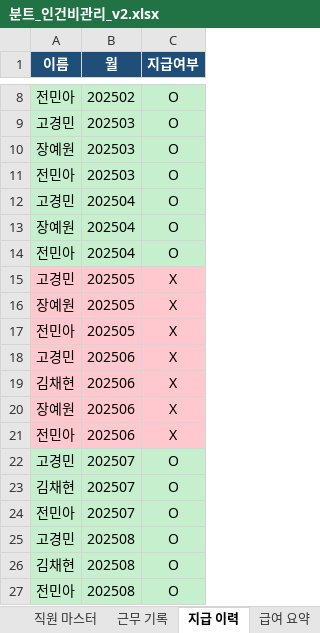
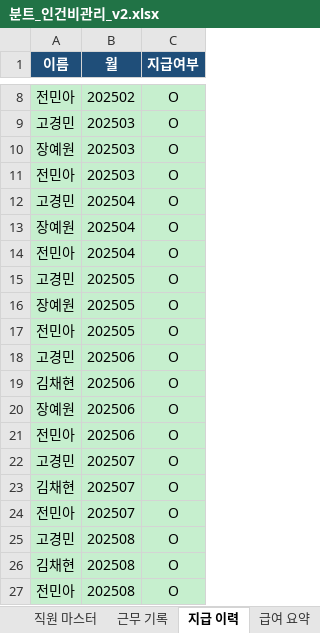
Before and after one commit to dhch777-maker/gagyebu, an Excel workbook: BUNT_finance/분트_인건비관리_v2.xlsx, sheet 지급 이력, drawn as a sheet; only a part is shown, gaps mark what is left out; values as stored, in another font and other column widths than the file's, no borders; the diff names each change by its address in the sheet, - before the commit and + after, or states it on an @@ line.

```diff
--- a/BUNT_finance/분트_인건비관리_v2.xlsx (sheet 지급 이력)
+++ b/BUNT_finance/분트_인건비관리_v2.xlsx (sheet 지급 이력)
-A15:C21 fill: #FFC7CE
+A15:C21 fill: #C6EFCE
-C15:C21 (지급여부): X
+C15:C21 (지급여부): O
```
Also changed, not shown: 1 other file.
